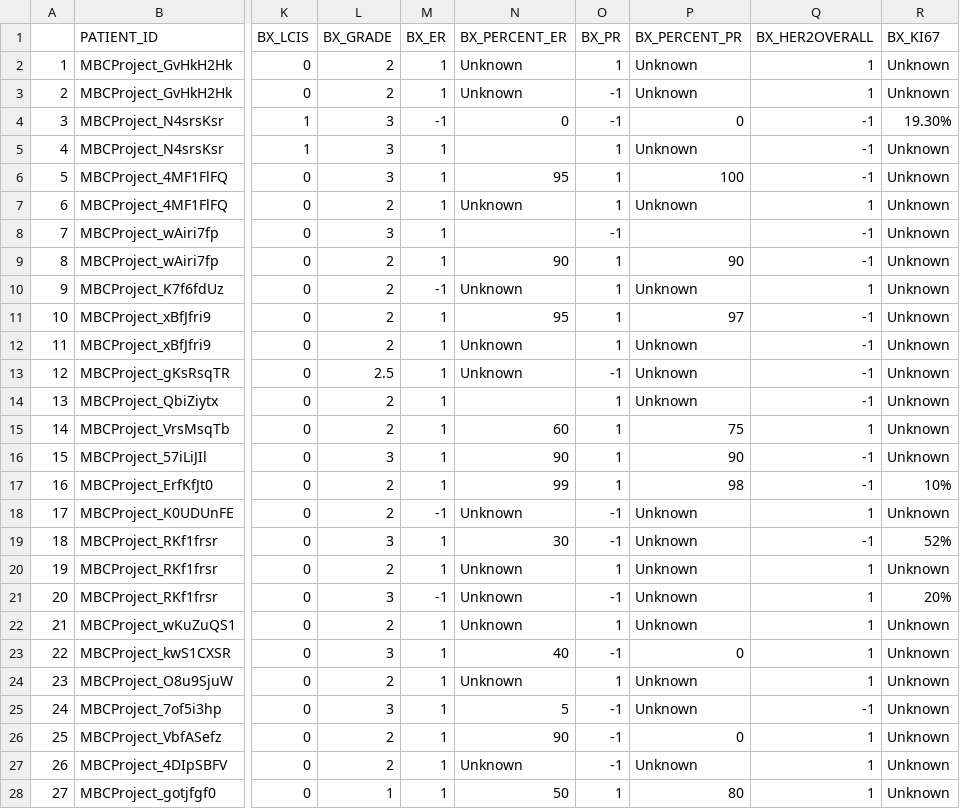
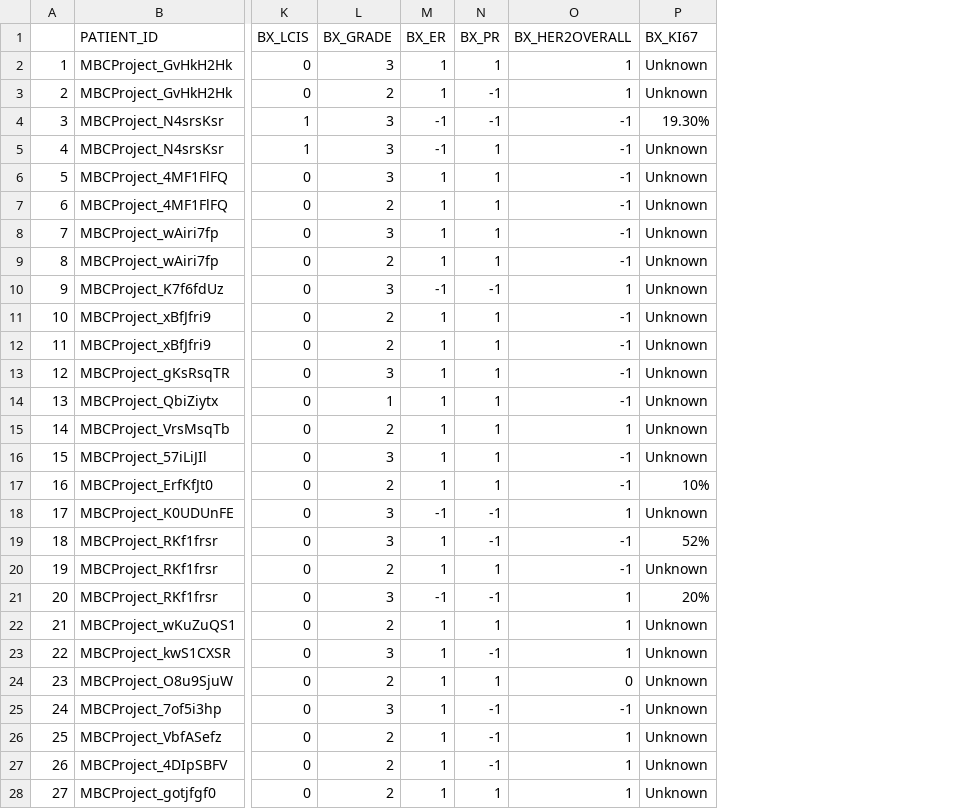
Before and after one commit to egeozin/Data-Analytics-to-Predict-Breast-Cancer-Subtype, a CSV file: imputed_sample_clean_1.csv, drawn as a sheet; only a part is shown, gaps mark what is left out; removed rows and columns are numbered as before the commit, all else as after; the diff covers the shown part only; the diff names each change by its address in the sheet, - before the commit and + after, or states it on an @@ line.

```diff
--- a/imputed_sample_clean_1.csv
+++ b/imputed_sample_clean_1.csv
-column N (BX_PERCENT_ER), rows 2-28: Unknown | Unknown | 0 |  | 95 | Unknown |  | 90 | Unknown | 95 | Unknown | Unknown |  | 60 | 90 | 99 | Unknown | 30 | Unknown | Unknown | Unknown | 40 | Unknown | 5 | 90 | Unknown | 50
-column P (BX_PERCENT_PR), rows 2-28: Unknown | Unknown | 0 | Unknown | 100 | Unknown |  | 90 | Unknown | 97 | Unknown | Unknown | Unknown | 75 | 90 | 98 | Unknown | Unknown | Unknown | Unknown | Unknown | 0 | Unknown | Unknown | 0 | Unknown | 80
-L2 (BX_GRADE): 2
+L2 (BX_GRADE): 3
-M5 (BX_ER): 1
+M5 (BX_ER): -1
-O7 (BX_HER2OVERALL): 1
+O7 (BX_HER2OVERALL): -1
-N8 (BX_PR): -1
+N8 (BX_PR): 1
-L10 (BX_GRADE): 2
+L10 (BX_GRADE): 3
-N10 (BX_PR): 1
+N10 (BX_PR): -1
-L13 (BX_GRADE): 2.5
+L13 (BX_GRADE): 3
-N13 (BX_PR): -1
+N13 (BX_PR): 1
-L14 (BX_GRADE): 2
+L14 (BX_GRADE): 1
-L18 (BX_GRADE): 2
+L18 (BX_GRADE): 3
-O20 (BX_HER2OVERALL): 1
+O20 (BX_HER2OVERALL): -1
-O24 (BX_HER2OVERALL): 1
+O24 (BX_HER2OVERALL): 0
-L28 (BX_GRADE): 1
+L28 (BX_GRADE): 2
```
Also changed, not shown: 49 edited cells elsewhere in this file.
